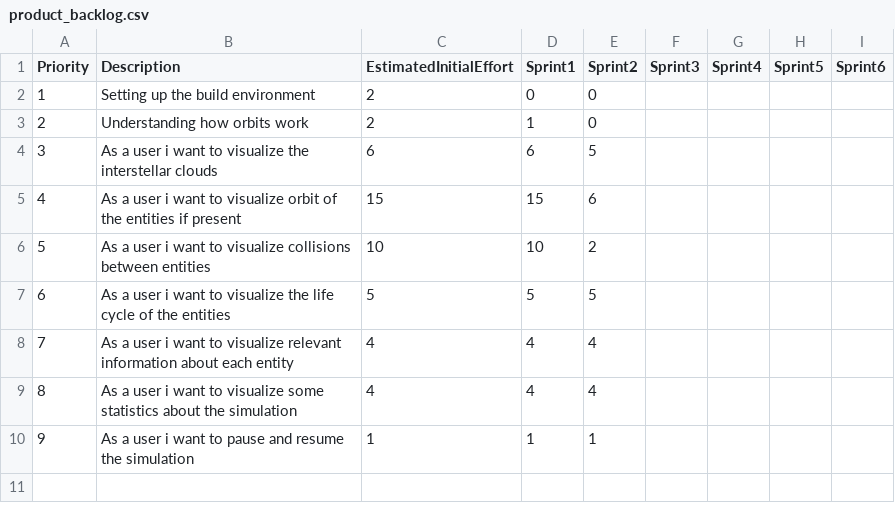
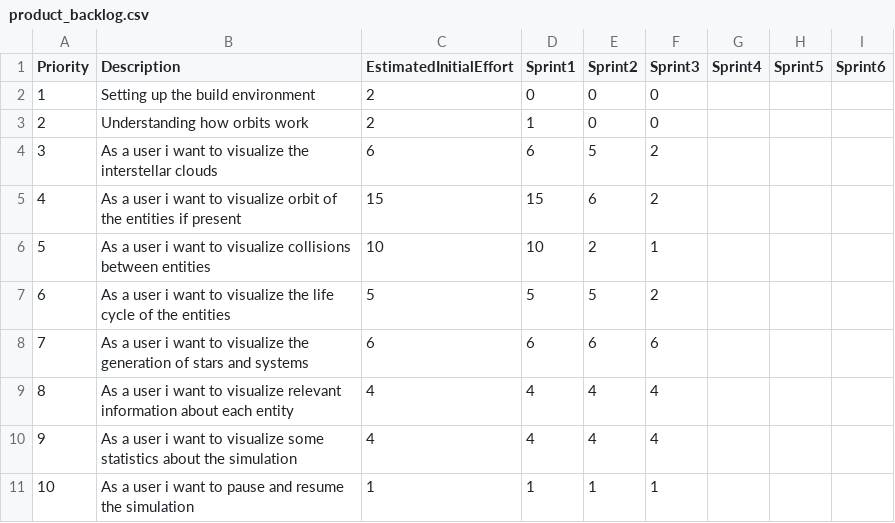
Before and after one commit to FilippoVissani/PPS-22-galaxy-sim, a CSV file: process/product_backlog.csv, drawn as a sheet; addresses are those after the commit; the diff names each change by its address in the sheet, - before the commit and + after, or states it on an @@ line.

Commit message:
Update product_backlog.csv

```diff
--- a/process/product_backlog.csv
+++ b/process/product_backlog.csv
-F2:F3 (Sprint3): (empty)
+F2:F3 (Sprint3): 0
-F4:F5 (Sprint3): (empty)
+F4:F5 (Sprint3): 2
-F6 (Sprint3): (empty)
+F6 (Sprint3): 1
-F7 (Sprint3): (empty)
+F7 (Sprint3): 2
+row 8: 7 | As a user i want to visualize the generation of stars and systems | 6 | 6 | 6 | 6
@@ column A (Priority) renumbered from row 9 down @@
-F9:F10 (Sprint3): (empty)
+F9:F10 (Sprint3): 4
-F11 (Sprint3): (empty)
+F11 (Sprint3): 1
```
